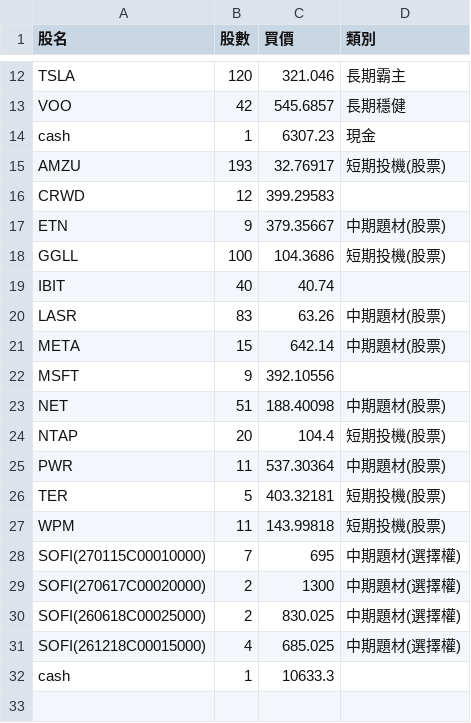
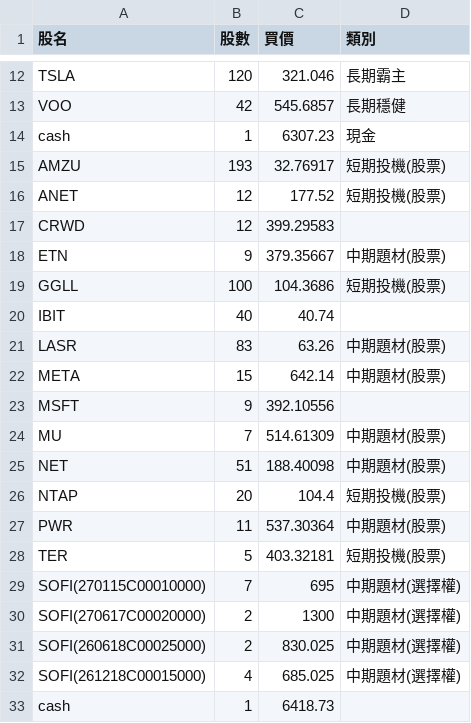
Before and after one commit to chunchih428/StockAssistant, a CSV file: config/holdings.csv, drawn as a sheet; only a part is shown, gaps mark what is left out.

```diff
--- a/config/holdings.csv
+++ b/config/holdings.csv
@@ -15,2 +15,3 @@ cash,1,6307.23,現金
 AMZU,193,32.76917,短期投機(股票)
+ANET,12,177.52,短期投機(股票)
 CRWD,12,399.29583,
@@ -22,2 +23,3 @@ META,15,642.14,中期題材(股票)
 MSFT,9,392.10556,
+MU,7,514.61309,中期題材(股票)
 NET,51,188.40098,中期題材(股票)
@@ -26,3 +28,2 @@ PWR,11,537.30364,中期題材(股票)
 TER,5,403.32181,短期投機(股票)
-WPM,11,143.99818,短期投機(股票)
 SOFI(270115C00010000),7,695,中期題材(選擇權)
@@ -31,2 +32,2 @@ SOFI(260618C00025000),2,830.025,中期題材(選擇權)
 SOFI(261218C00015000),4,685.025,中期題材(選擇權)
-cash,1,10633.3,
+cash,1,6418.73,
```
Also changed, not shown: 1 other file.
